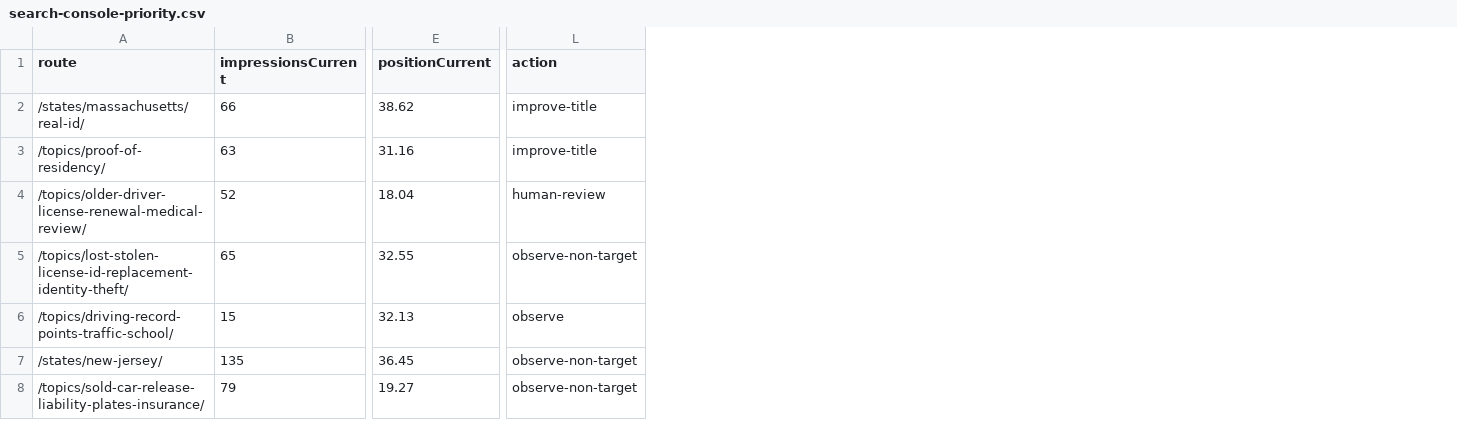
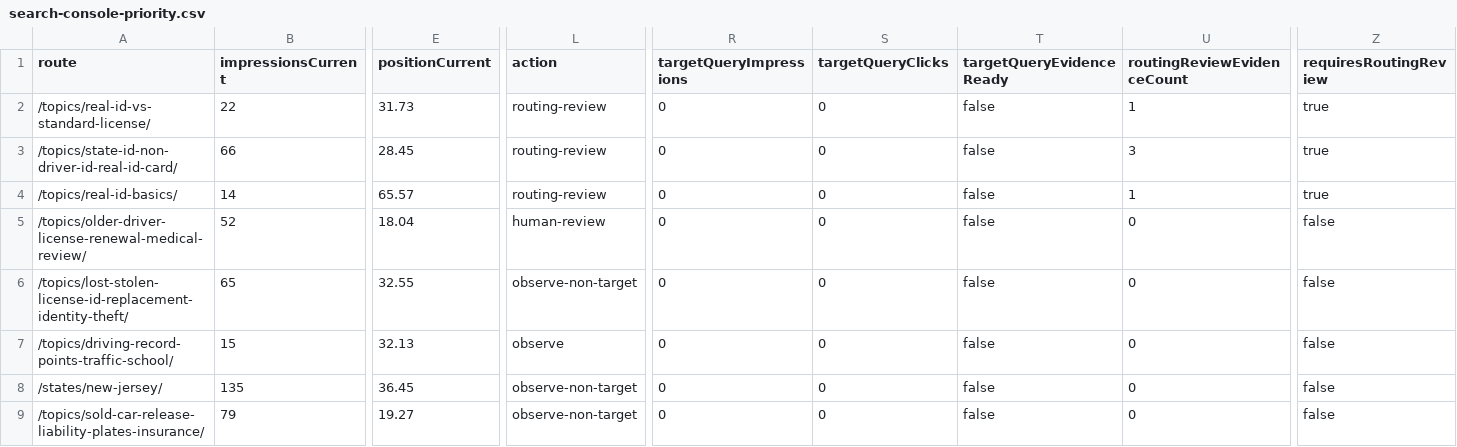
Before and after one commit to asiisdfi/dmvcn, a CSV file: reports/search-console-priority.csv, drawn as a sheet; only a part is shown, gaps mark what is left out; addresses are those after the commit; rows hold the shown columns only; the diff covers the shown part only; the diff names each change by its address in the sheet, - before the commit and + after, or states it on an @@ line.

Commit message:
Require meaningful Search Console query evidence

```diff
--- a/reports/search-console-priority.csv
+++ b/reports/search-console-priority.csv
+column R (targetQueryImpressions), rows 2-3: 0 | 0; rows 5-9: all 0
+column S (targetQueryClicks), rows 2-3: 0 | 0; rows 5-9: all 0
+column T (targetQueryEvidenceReady), rows 2-3: false | false; rows 5-9: all false
+column U (routingReviewEvidenceCount), rows 2-3: 1 | 3; rows 5-9: all 0
+column Z (requiresRoutingReview), rows 2-3: true | true; rows 5-9: all false
-A2 (route): /states/massachusetts/real-id/
+A2 (route): /topics/real-id-vs-standard-license/
-B2 (impressionsCurrent): 66
+B2 (impressionsCurrent): 22
-E2 (positionCurrent): 38.62
+E2 (positionCurrent): 31.73
-L2:L3 (action): improve-title
+L2:L3 (action): routing-review
-A3 (route): /topics/proof-of-residency/
+A3 (route): /topics/state-id-non-driver-id-real-id-card/
-B3 (impressionsCurrent): 63
+B3 (impressionsCurrent): 66
-E3 (positionCurrent): 31.16
+E3 (positionCurrent): 28.45
+row 4: /topics/real-id-basics/ | 14 | 65.57 | routing-review | 0 | 0 | false | 1 | true
```
Also changed, not shown: 2 added rows, 3 removed rows and 14 edited cells elsewhere in this file, 13 other files.
